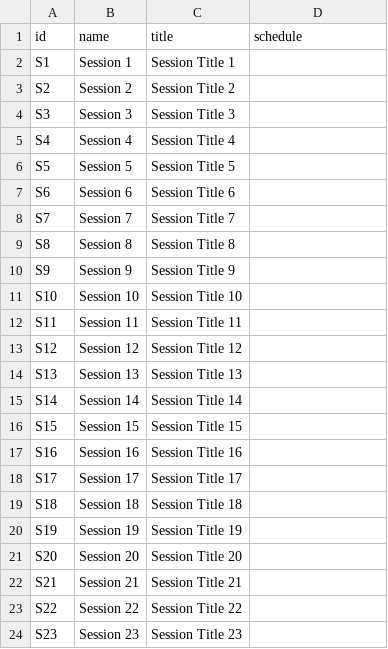
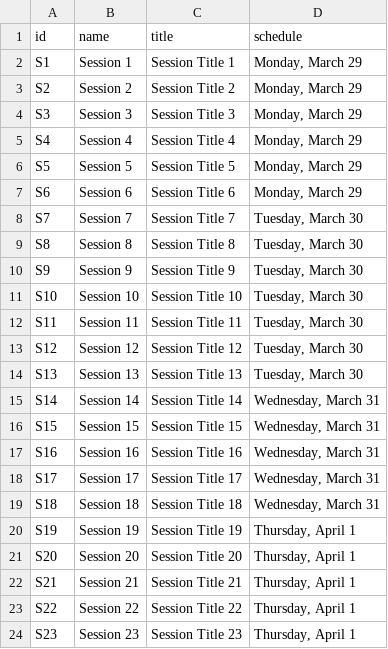
Before and after one commit to ieeevr/2021, a CSV file: _data/sessions.csv, drawn as a sheet.

```diff
--- a/_data/sessions.csv
+++ b/_data/sessions.csv
@@ -1,24 +1,24 @@
 id,name,title,schedule
-S1,Session 1,Session Title 1,
-S2,Session 2,Session Title 2,
-S3,Session 3,Session Title 3,
-S4,Session 4,Session Title 4,
-S5,Session 5,Session Title 5,
-S6,Session 6,Session Title 6,
-S7,Session 7,Session Title 7,
-S8,Session 8,Session Title 8,
-S9,Session 9,Session Title 9,
-S10,Session 10,Session Title 10,
-S11,Session 11,Session Title 11,
-S12,Session 12,Session Title 12,
-S13,Session 13,Session Title 13,
-S14,Session 14,Session Title 14,
-S15,Session 15,Session Title 15,
-S16,Session 16,Session Title 16,
-S17,Session 17,Session Title 17,
-S18,Session 18,Session Title 18,
-S19,Session 19,Session Title 19,
-S20,Session 20,Session Title 20,
-S21,Session 21,Session Title 21,
-S22,Session 22,Session Title 22,
-S23,Session 23,Session Title 23,
+S1,Session 1,Session Title 1,"Monday, March 29"
+S2,Session 2,Session Title 2,"Monday, March 29"
+S3,Session 3,Session Title 3,"Monday, March 29"
+S4,Session 4,Session Title 4,"Monday, March 29"
+S5,Session 5,Session Title 5,"Monday, March 29"
+S6,Session 6,Session Title 6,"Monday, March 29"
+S7,Session 7,Session Title 7,"Tuesday, March 30"
+S8,Session 8,Session Title 8,"Tuesday, March 30"
+S9,Session 9,Session Title 9,"Tuesday, March 30"
+S10,Session 10,Session Title 10,"Tuesday, March 30"
+S11,Session 11,Session Title 11,"Tuesday, March 30"
+S12,Session 12,Session Title 12,"Tuesday, March 30"
+S13,Session 13,Session Title 13,"Tuesday, March 30"
+S14,Session 14,Session Title 14,"Wednesday, March 31"
+S15,Session 15,Session Title 15,"Wednesday, March 31"
+S16,Session 16,Session Title 16,"Wednesday, March 31"
+S17,Session 17,Session Title 17,"Wednesday, March 31"
+S18,Session 18,Session Title 18,"Wednesday, March 31"
+S19,Session 19,Session Title 19,"Thursday, April 1"
+S20,Session 20,Session Title 20,"Thursday, April 1"
+S21,Session 21,Session Title 21,"Thursday, April 1"
+S22,Session 22,Session Title 22,"Thursday, April 1"
+S23,Session 23,Session Title 23,"Thursday, April 1"
```
Also changed, not shown: 1 other file.
